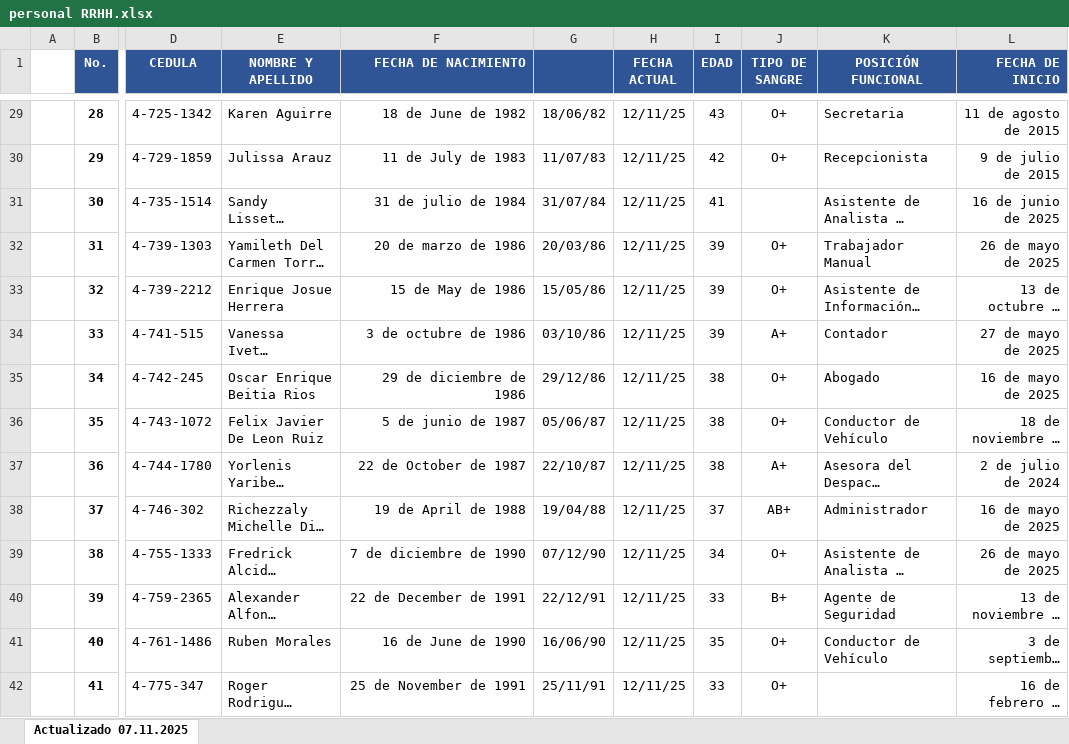
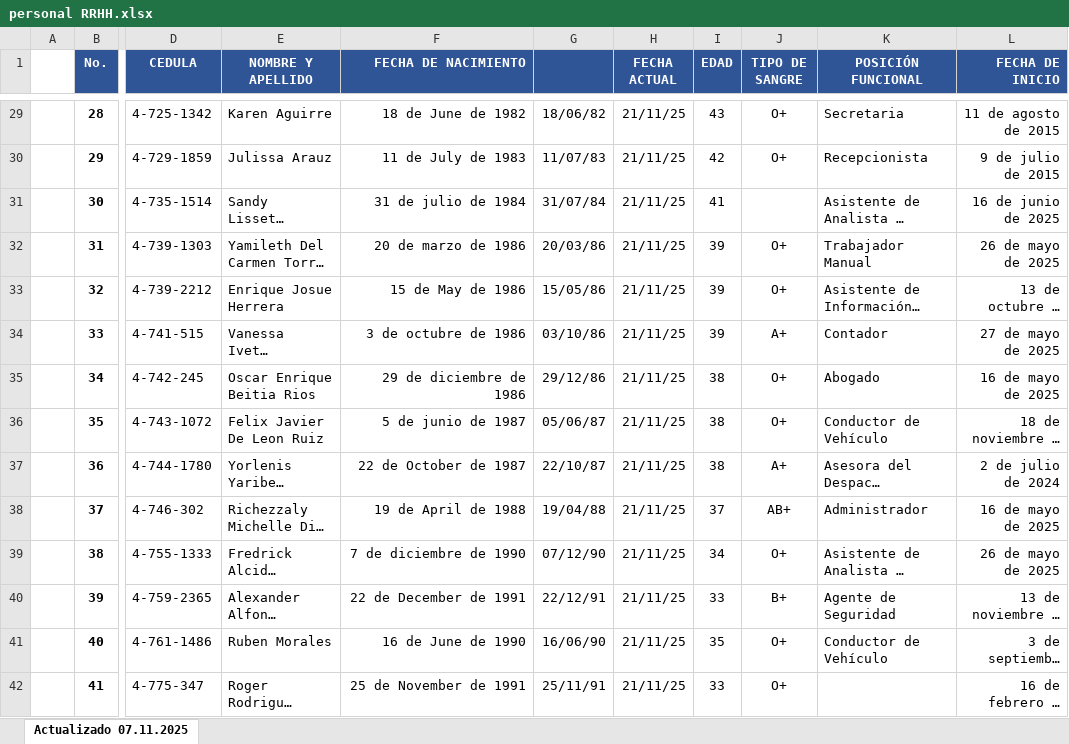
Before and after one commit to apa30020205/RRHH-, an Excel workbook: services/excel/ARCHIVOS DE PRUEBA/personal RRHH.xlsx, sheet Actualizado 07.11.2025, drawn as a sheet; only a part is shown, gaps mark what is left out; long unchanged cells end in …; values as stored, in another font and other column widths than the file's, no borders; the diff covers the shown part only; the diff names each change by its address in the sheet, - before the commit and + after, or states it on an @@ line.

```diff
--- a/services/excel/ARCHIVOS DE PRUEBA/personal RRHH.xlsx (sheet Actualizado 07.11.2025)
+++ b/services/excel/ARCHIVOS DE PRUEBA/personal RRHH.xlsx (sheet Actualizado 07.11.2025)
-H29:H42 (FECHA ACTUAL): 12/11/25
+H29:H42 (FECHA ACTUAL): 21/11/25
```
Also changed, not shown: 183 edited cells elsewhere in this sheet, 11 other files.
